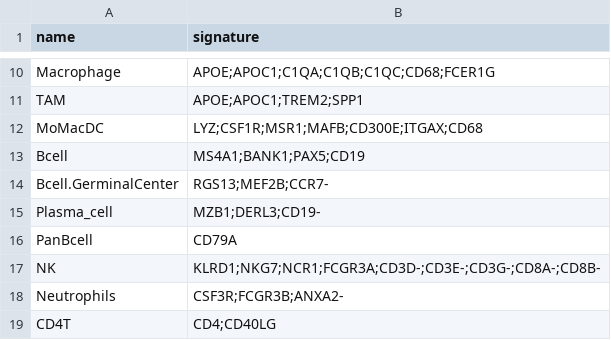
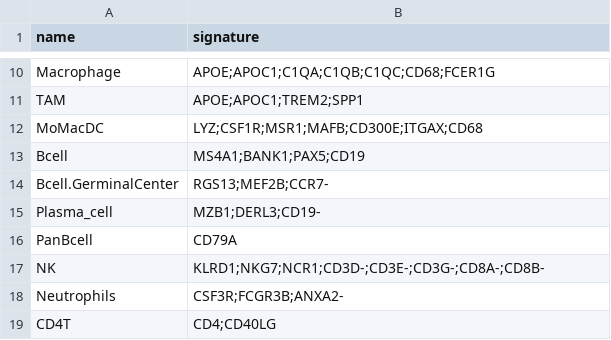
Before and after one commit to carmonalab/scGate_models, a TSV file: human/PBMC/master_table.tsv, drawn as a sheet; only a part is shown, gaps mark what is left out.

Commit message:
Remove FCGR3A from NK master as this is also strongly expressed in some MoMacs

```diff
--- a/human/PBMC/master_table.tsv
+++ b/human/PBMC/master_table.tsv
@@ -16,3 +16,3 @@ Plasma_cell	MZB1;DERL3;CD19-
 PanBcell	CD79A
-NK	KLRD1;NKG7;NCR1;FCGR3A;CD3D-;CD3E-;CD3G-;CD8A-;CD8B-
+NK	KLRD1;NKG7;NCR1;CD3D-;CD3E-;CD3G-;CD8A-;CD8B-
 Neutrophils	CSF3R;FCGR3B;ANXA2-
```
